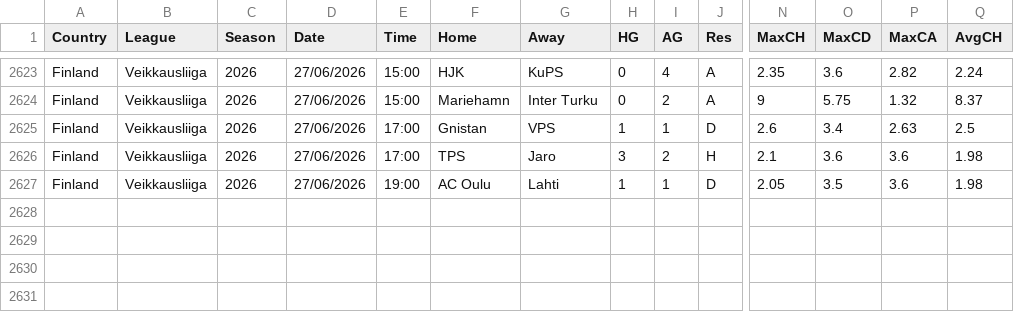
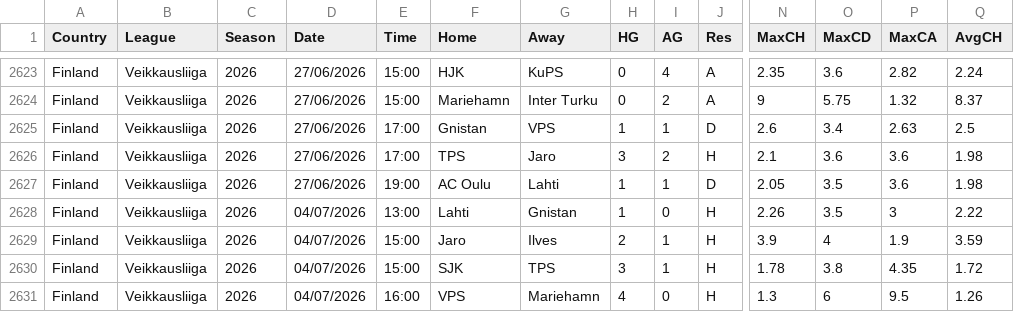
Before and after one commit to majoroka/sportBet-App, a CSV file: public/data/standings/FIN.csv, drawn as a sheet; only a part is shown, gaps mark what is left out; rows hold the shown columns only; the diff names each change by its address in the sheet, - before the commit and + after, or states it on an @@ line.

```diff
--- a/public/data/standings/FIN.csv
+++ b/public/data/standings/FIN.csv
+row 2628: Finland | Veikkausliiga | 2026 | 04/07/2026 | 13:00 | Lahti | Gnistan | 1 | 0 | H | 2.26 | 3.5 | 3 | 2.22
+row 2629: Finland | Veikkausliiga | 2026 | 04/07/2026 | 15:00 | Jaro | Ilves | 2 | 1 | H | 3.9 | 4 | 1.9 | 3.59
+row 2630: Finland | Veikkausliiga | 2026 | 04/07/2026 | 15:00 | SJK | TPS | 3 | 1 | H | 1.78 | 3.8 | 4.35 | 1.72
+row 2631: Finland | Veikkausliiga | 2026 | 04/07/2026 | 16:00 | VPS | Mariehamn | 4 | 0 | H | 1.3 | 6 | 9.5 | 1.26
```
Also changed, not shown: public/data/standings/CHN.csv, public/data/standings/IRL.csv, 1 other file.
